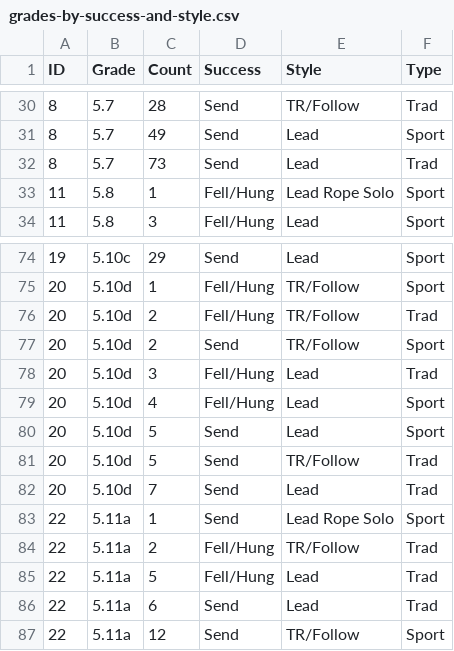
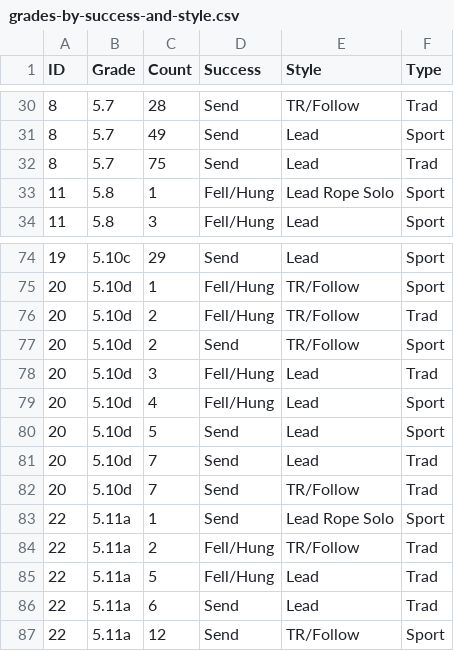
Before and after one commit to achiquit/ticks-db, a CSV file: data/grades-by-success-and-style.csv, drawn as a sheet; only a part is shown, gaps mark what is left out.

```diff
--- a/data/grades-by-success-and-style.csv
+++ b/data/grades-by-success-and-style.csv
@@ -31,3 +31,3 @@ ID,Grade,Count,Success,Style,Type
 8,5.7,49,Send,Lead,Sport
-8,5.7,73,Send,Lead,Trad
+8,5.7,75,Send,Lead,Trad
 11,5.8,1,Fell/Hung,Lead Rope Solo,Sport
@@ -80,4 +80,4 @@ ID,Grade,Count,Success,Style,Type
 20,5.10d,5,Send,Lead,Sport
-20,5.10d,5,Send,TR/Follow,Trad
 20,5.10d,7,Send,Lead,Trad
+20,5.10d,7,Send,TR/Follow,Trad
 22,5.11a,1,Send,Lead Rope Solo,Sport
```
Also changed, not shown: data/climb-locs-heat.csv, data/climb-locs.csv, 7 other files.
